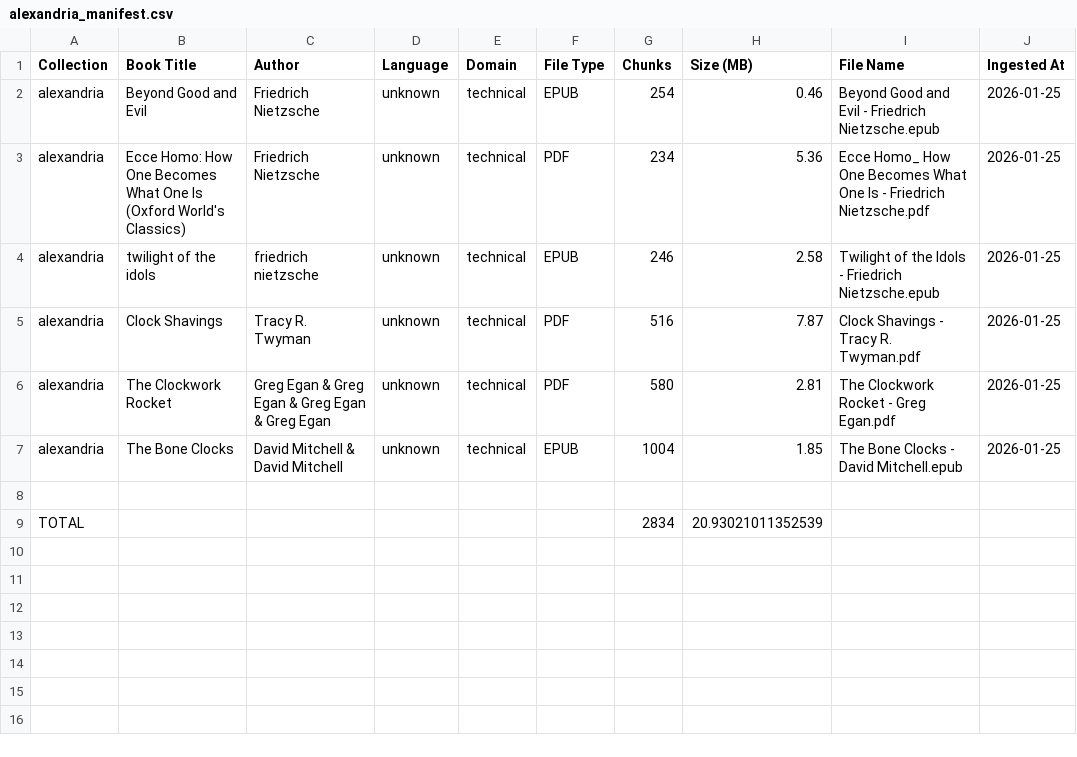
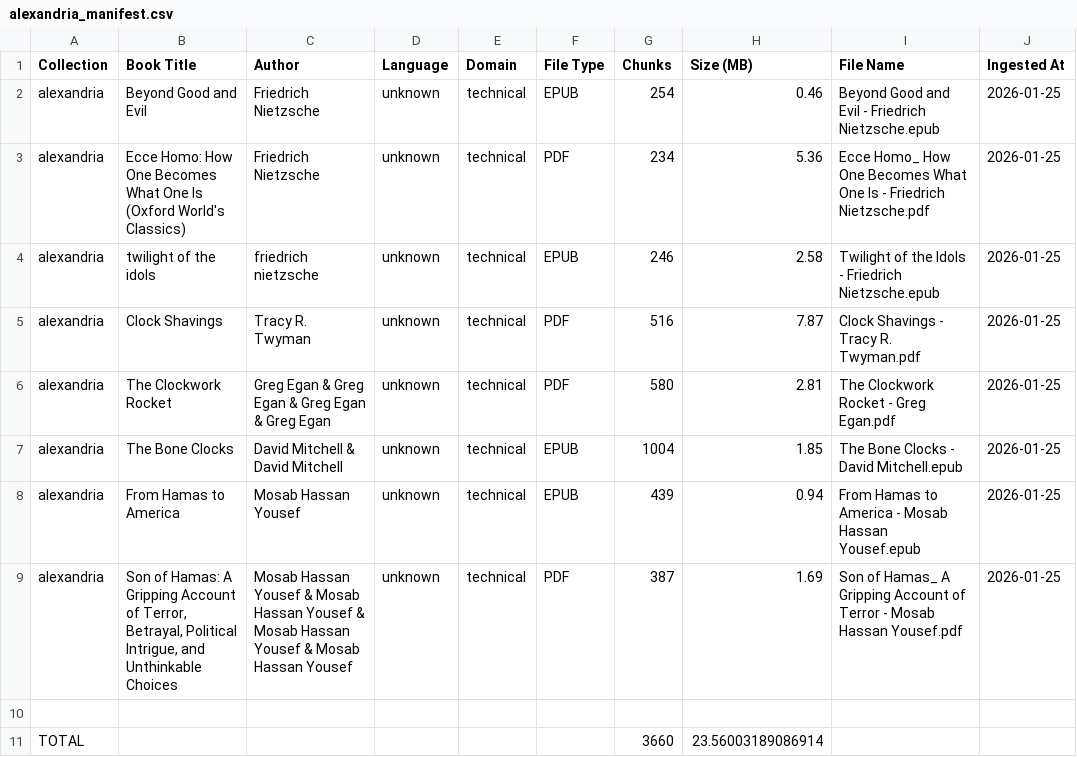
Before and after one commit to sabo961/Alexandria-RAG, a CSV file: logs/alexandria_manifest.csv, drawn as a sheet.

```diff
--- a/logs/alexandria_manifest.csv
+++ b/logs/alexandria_manifest.csv
@@ -7,3 +7,5 @@ alexandria,The Clockwork Rocket,Greg Egan & Greg Egan & Greg Egan & Greg Egan,un
 alexandria,The Bone Clocks,David Mitchell & David Mitchell,unknown,technical,EPUB,1004,1.85,The Bone Clocks - David Mitchell.epub,2026-01-25
+alexandria,From Hamas to America,Mosab Hassan Yousef,unknown,technical,EPUB,439,0.94,From Hamas to America - Mosab Hassan Yousef.epub,2026-01-25
+alexandria,"Son of Hamas: A Gripping Account of Terror, Betrayal, Political Intrigue, and Unthinkable Choices",Mosab Hassan Yousef & Mosab Hassan Yousef & Mosab Hassan Yousef & Mosab Hassan Yousef,unknown,technical,PDF,387,1.69,Son of Hamas_ A Gripping Account of Terror - Mosab Hassan Yousef.pdf,2026-01-25
 
-TOTAL,,,,,,2834,20.93021011352539,,
+TOTAL,,,,,,3660,23.56003189086914,,
```
Also changed, not shown: 2 other files.
